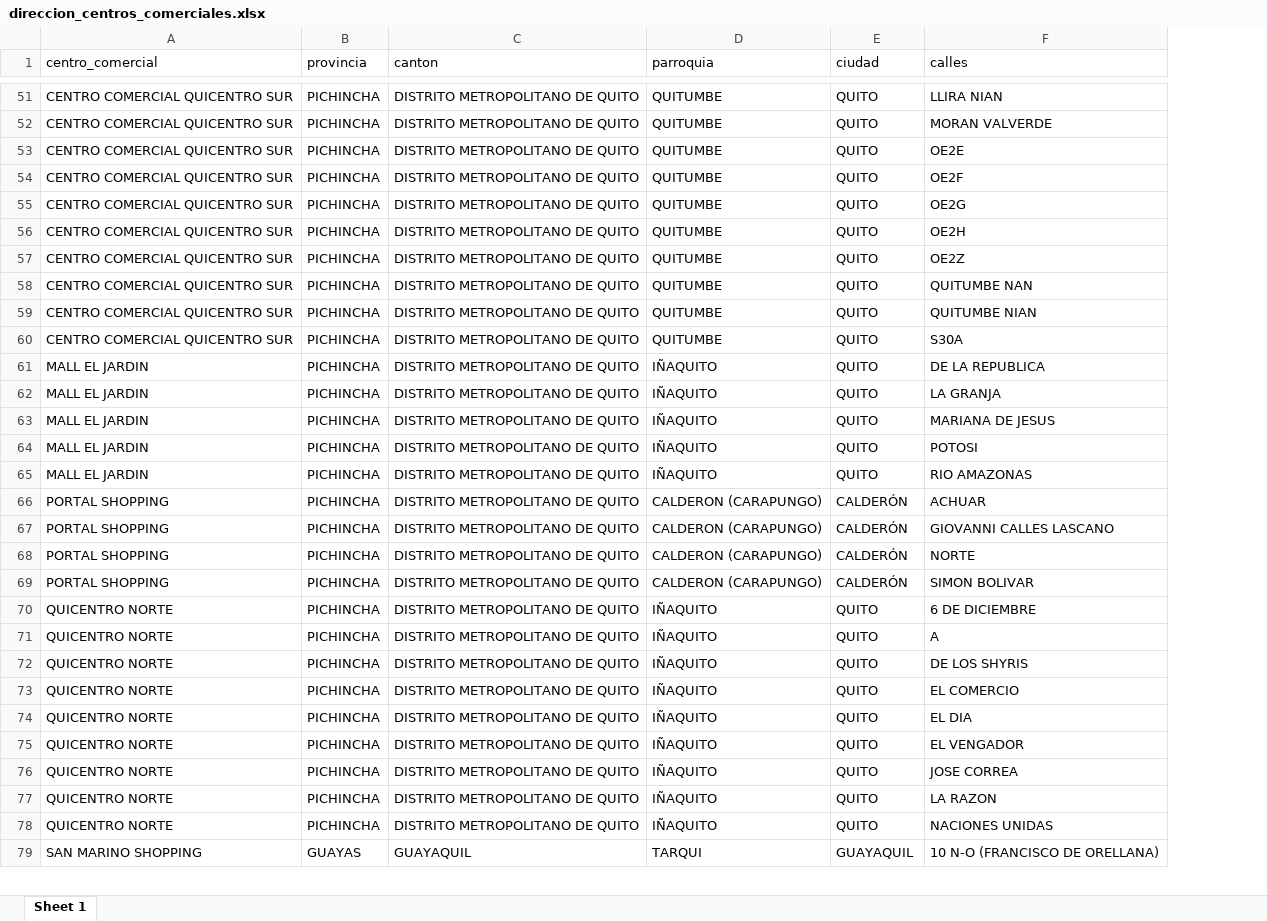
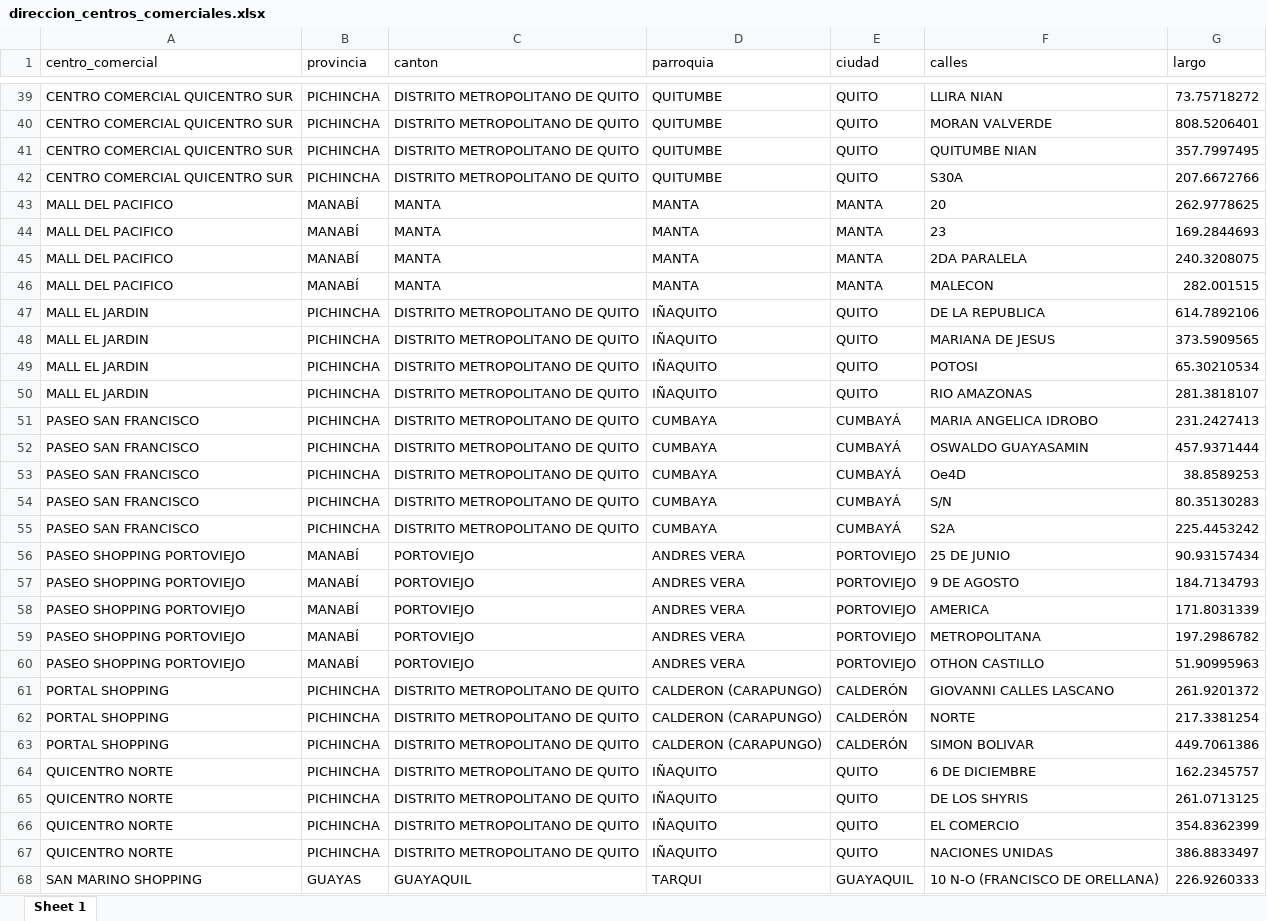
Before and after one commit to Leo-Maker636/centros_comerciales, an Excel workbook: sandbox/tablas_locales_CC/direccion_centros_comerciales.xlsx, sheet Sheet 1, drawn as a sheet; only a part is shown, gaps mark what is left out; values as stored, in another font and other column widths than the file's, no borders; removed rows and columns are numbered as before the commit, all else as after; the diff covers the shown part only; the diff names each change by its address in the sheet, - before the commit and + after, or states it on an @@ line.

Commit message:
actualizacion codigo localizacion centros

```diff
--- a/sandbox/tablas_locales_CC/direccion_centros_comerciales.xlsx (sheet Sheet 1)
+++ b/sandbox/tablas_locales_CC/direccion_centros_comerciales.xlsx (sheet Sheet 1)
+column G (largo), rows 39-42: 73.75718272 | 808.5206401 | 357.7997495 | 207.6672766; rows 47-50: 614.7892106 | 373.5909565 | 65.30210534 | 281.3818107; rows 61-68: 261.9201372 | 217.3381254 | 449.7061386 | 162.2345757 | 261.0713125 | 354.8362399 | 386.8833497 | 226.9260333
-row 53: CENTRO COMERCIAL QUICENTRO SUR | PICHINCHA | DISTRITO METROPOLITANO DE QUITO | QUITUMBE | QUITO | OE2E
-row 54: CENTRO COMERCIAL QUICENTRO SUR | PICHINCHA | DISTRITO METROPOLITANO DE QUITO | QUITUMBE | QUITO | OE2F
-row 55: CENTRO COMERCIAL QUICENTRO SUR | PICHINCHA | DISTRITO METROPOLITANO DE QUITO | QUITUMBE | QUITO | OE2G
-row 56: CENTRO COMERCIAL QUICENTRO SUR | PICHINCHA | DISTRITO METROPOLITANO DE QUITO | QUITUMBE | QUITO | OE2H
-row 57: CENTRO COMERCIAL QUICENTRO SUR | PICHINCHA | DISTRITO METROPOLITANO DE QUITO | QUITUMBE | QUITO | OE2Z
-row 58: CENTRO COMERCIAL QUICENTRO SUR | PICHINCHA | DISTRITO METROPOLITANO DE QUITO | QUITUMBE | QUITO | QUITUMBE NAN
+row 43: MALL DEL PACIFICO | MANABÍ | MANTA | MANTA | MANTA | 20 | 262.9778625
+row 44: MALL DEL PACIFICO | MANABÍ | MANTA | MANTA | MANTA | 23 | 169.2844693
+row 45: MALL DEL PACIFICO | MANABÍ | MANTA | MANTA | MANTA | 2DA PARALELA | 240.3208075
+row 46: MALL DEL PACIFICO | MANABÍ | MANTA | MANTA | MANTA | MALECON | 282.001515
-row 62: MALL EL JARDIN | PICHINCHA | DISTRITO METROPOLITANO DE QUITO | IÑAQUITO | QUITO | LA GRANJA
-row 66: PORTAL SHOPPING | PICHINCHA | DISTRITO METROPOLITANO DE QUITO | CALDERON (CARAPUNGO) | CALDERÓN | ACHUAR
+row 51: PASEO SAN FRANCISCO | PICHINCHA | DISTRITO METROPOLITANO DE QUITO | CUMBAYA | CUMBAYÁ | MARIA ANGELICA IDROBO | 231.2427413
+row 52: PASEO SAN FRANCISCO | PICHINCHA | DISTRITO METROPOLITANO DE QUITO | CUMBAYA | CUMBAYÁ | OSWALDO GUAYASAMIN | 457.9371444
+row 53: PASEO SAN FRANCISCO | PICHINCHA | DISTRITO METROPOLITANO DE QUITO | CUMBAYA | CUMBAYÁ | Oe4D | 38.8589253
+row 54: PASEO SAN FRANCISCO | PICHINCHA | DISTRITO METROPOLITANO DE QUITO | CUMBAYA | CUMBAYÁ | S/N | 80.35130283
+row 55: PASEO SAN FRANCISCO | PICHINCHA | DISTRITO METROPOLITANO DE QUITO | CUMBAYA | CUMBAYÁ | S2A | 225.4453242
+row 56: PASEO SHOPPING PORTOVIEJO | MANABÍ | PORTOVIEJO | ANDRES VERA | PORTOVIEJO | 25 DE JUNIO | 90.93157434
+row 57: PASEO SHOPPING PORTOVIEJO | MANABÍ | PORTOVIEJO | ANDRES VERA | PORTOVIEJO | 9 DE AGOSTO | 184.7134793
+row 58: PASEO SHOPPING PORTOVIEJO | MANABÍ | PORTOVIEJO | ANDRES VERA | PORTOVIEJO | AMERICA | 171.8031339
+row 59: PASEO SHOPPING PORTOVIEJO | MANABÍ | PORTOVIEJO | ANDRES VERA | PORTOVIEJO | METROPOLITANA | 197.2986782
+row 60: PASEO SHOPPING PORTOVIEJO | MANABÍ | PORTOVIEJO | ANDRES VERA | PORTOVIEJO | OTHON CASTILLO | 51.90995963
-row 71: QUICENTRO NORTE | PICHINCHA | DISTRITO METROPOLITANO DE QUITO | IÑAQUITO | QUITO | A
-row 74: QUICENTRO NORTE | PICHINCHA | DISTRITO METROPOLITANO DE QUITO | IÑAQUITO | QUITO | EL DIA
-row 75: QUICENTRO NORTE | PICHINCHA | DISTRITO METROPOLITANO DE QUITO | IÑAQUITO | QUITO | EL VENGADOR
-row 76: QUICENTRO NORTE | PICHINCHA | DISTRITO METROPOLITANO DE QUITO | IÑAQUITO | QUITO | JOSE CORREA
-row 77: QUICENTRO NORTE | PICHINCHA | DISTRITO METROPOLITANO DE QUITO | IÑAQUITO | QUITO | LA RAZON
```
Also changed, not shown: 7 added rows and 21 removed rows elsewhere in this sheet, sandbox/busqueda_rucs/frecuencias_mall_recreo.xlsx, sandbox/busqueda_rucs/frecuencias_san_marino.xlsx, 6 other files.
